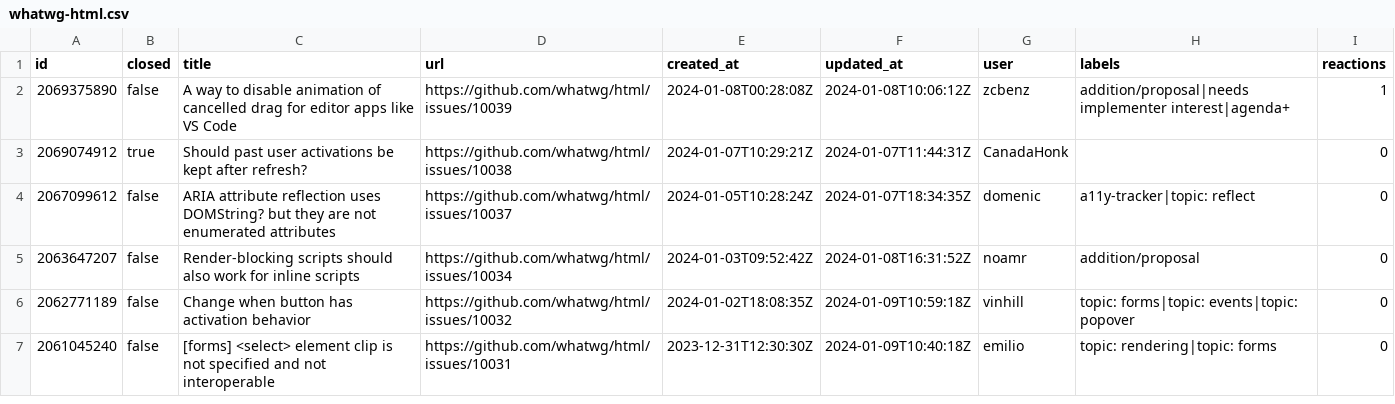
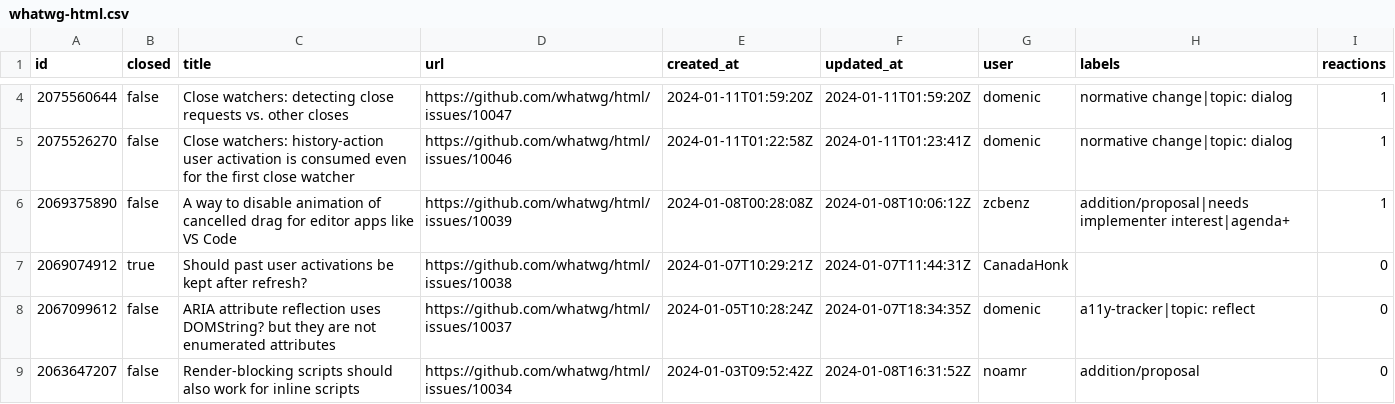
Before and after one commit to bgrins/compat-utils, a CSV file: output/whatwg-html.csv, drawn as a sheet; only a part is shown, gaps mark what is left out; the shorter side is filled out with more unchanged rows; the diff covers the shown part only; the diff names each change by its address in the sheet, - before the commit and + after, or states it on an @@ line.

```diff
--- a/output/whatwg-html.csv
+++ b/output/whatwg-html.csv
+row 4: 2075560644 | false | Close watchers: detecting close requests vs. other closes | https://github.com/whatwg/html/issues/10047 | 2024-01-11T01:59:20Z | 2024-01-11T01:59:20Z | domenic | normative change|topic: dialog | 1
+row 5: 2075526270 | false | Close watchers: history-action user activation is consumed even for the first close watcher | https://github.com/whatwg/html/issues/10046 | 2024-01-11T01:22:58Z | 2024-01-11T01:23:41Z | domenic | normative change|topic: dialog | 1
```
Also changed, not shown: 2 added rows and 7 edited cells elsewhere in this file, output/WICG-webcomponents.csv, output/w3c-editcontext.csv, 8 other files.
